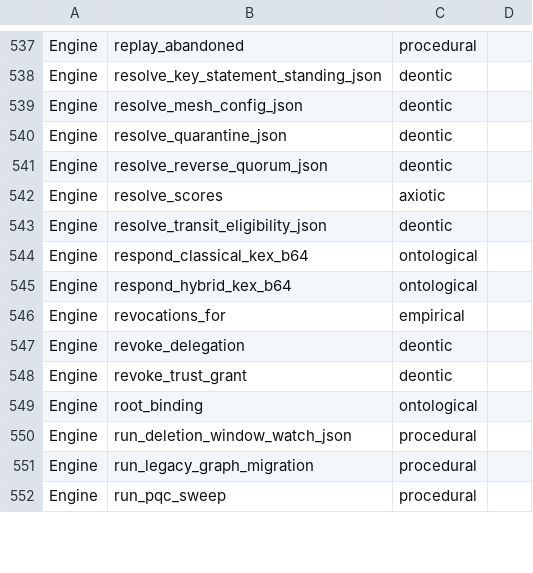
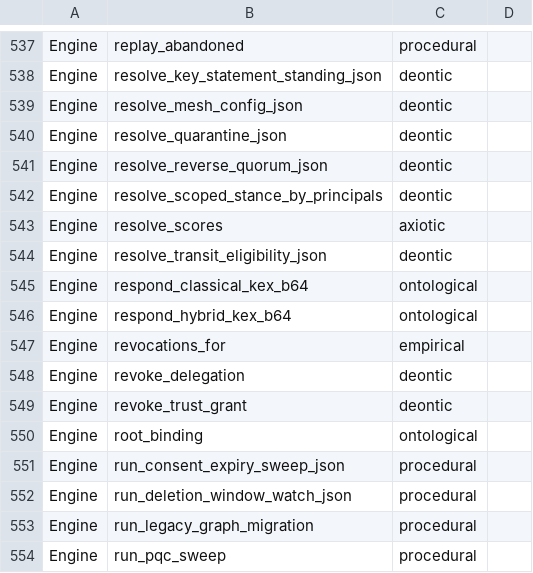
Before and after one commit to CIRISAI/CIRISPersist, a TSV file: scripts/ffi_taxonomy.tsv, drawn as a sheet; only a part is shown, gaps mark what is left out.

```diff
--- a/scripts/ffi_taxonomy.tsv
+++ b/scripts/ffi_taxonomy.tsv
@@ -541,2 +541,3 @@ Engine	resolve_quarantine_json	deontic
 Engine	resolve_reverse_quorum_json	deontic	
+Engine	resolve_scoped_stance_by_principals	deontic	
 Engine	resolve_scores	axiotic	
@@ -549,2 +550,3 @@ Engine	revoke_trust_grant	deontic
 Engine	root_binding	ontological	
+Engine	run_consent_expiry_sweep_json	procedural	
 Engine	run_deletion_window_watch_json	procedural	
```
Also changed, not shown: evidence/ffi_classification.tsv, 20 other files.
